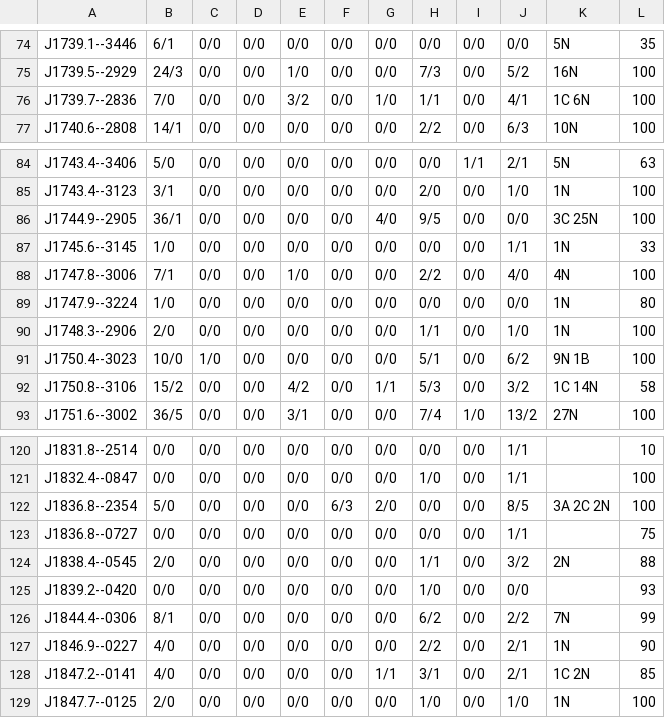
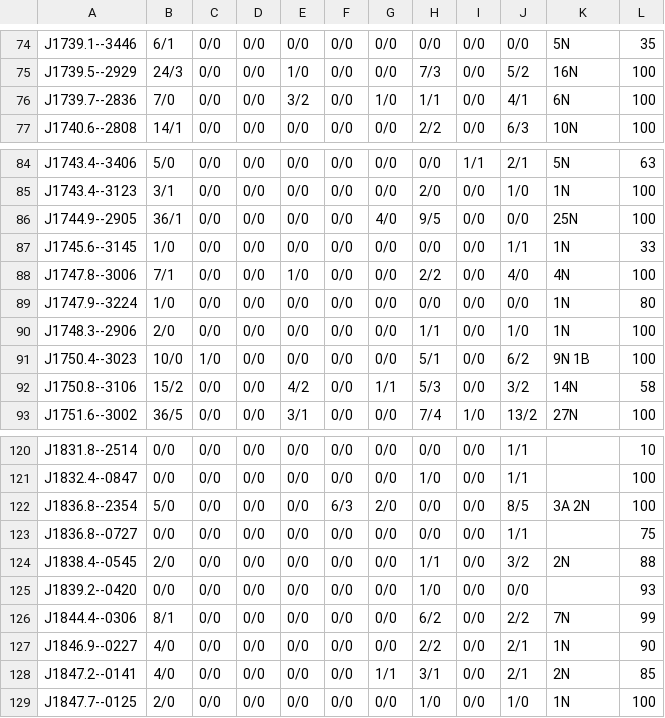
Before and after one commit to MrGTout/4FGL_XMM, a CSV file: Table1_classification_summary.csv, drawn as a sheet; only a part is shown, gaps mark what is left out; the diff covers the shown part only.

```diff
--- a/Table1_classification_summary.csv
+++ b/Table1_classification_summary.csv
@@ -76 +76 @@
-"J1739.7--2836","7/0","0/0","0/0","3/2","0/0","1/0","1/1","0/0","4/1","1C   6N","100"
+J1739.7--2836,7/0,0/0,0/0,3/2,0/0,1/0,1/1,0/0,4/1,6N,100
@@ -86 +86 @@
-"J1744.9--2905","36/1","0/0","0/0","0/0","0/0","4/0","9/5","0/0","0/0","3C 25N","100"
+J1744.9--2905,36/1,0/0,0/0,0/0,0/0,4/0,9/5,0/0,0/0,25N,100
@@ -92 +92 @@
-"J1750.8--3106","15/2","0/0","0/0","4/2","0/0","1/1","5/3","0/0","3/2","1C   14N","58"
+J1750.8--3106,15/2,0/0,0/0,4/2,0/0,1/1,5/3,0/0,3/2,14N,58
@@ -122 +122 @@
-"J1836.8--2354","5/0","0/0","0/0","0/0","6/3","2/0","0/0","0/0","8/5","3A 2C  2N","100"
+J1836.8--2354,5/0,0/0,0/0,0/0,6/3,2/0,0/0,0/0,8/5,3A   2N,100
@@ -128 +128 @@
-"J1847.2--0141","4/0","0/0","0/0","0/0","0/0","1/1","3/1","0/0","2/1","1C  2N","85"
+J1847.2--0141,4/0,0/0,0/0,0/0,0/0,1/1,3/1,0/0,2/1,2N,85
```
Also changed, not shown: 1 added row, 1 removed row and 15 edited cells elsewhere in this file.
